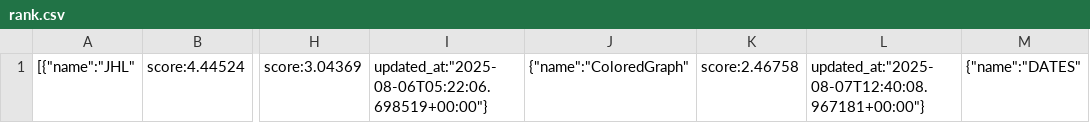
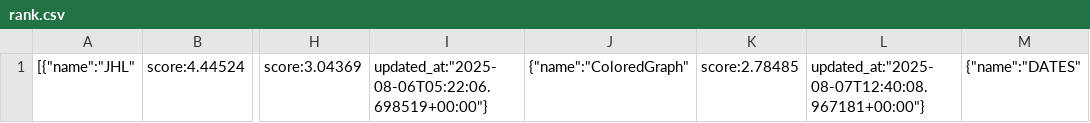
Before and after one commit to cechallenge/2025_cechallenge_data, a CSV file: rank.csv, drawn as a sheet; only a part is shown, gaps mark what is left out; the diff names each change by its address in the sheet, - before the commit and + after, or states it on an @@ line.

Commit message:
rank is updated

```diff
--- a/rank.csv
+++ b/rank.csv
-K1: score:2.46758
+K1: score:2.78485
```
